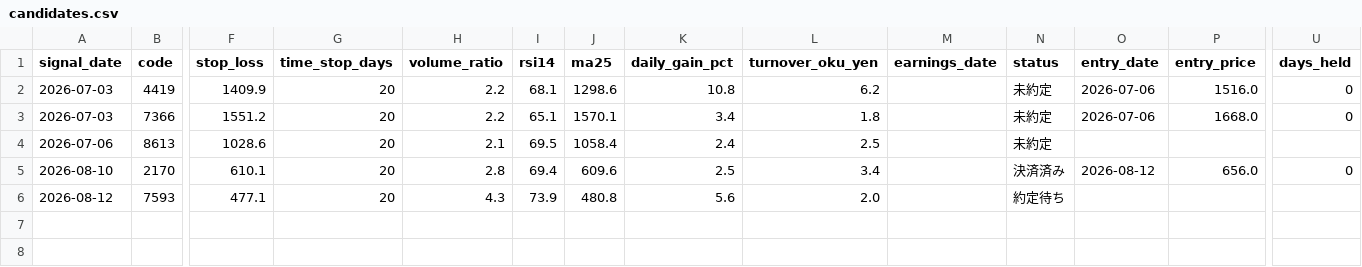
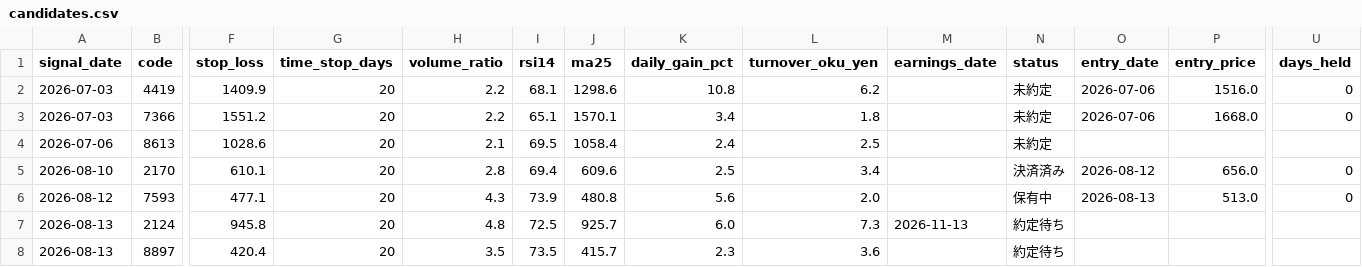
Before and after one commit to hinata-na/stock-project, a CSV file: data/candidates.csv, drawn as a sheet; only a part is shown, gaps mark what is left out; rows hold the shown columns only; the diff names each change by its address in the sheet, - before the commit and + after, or states it on an @@ line.

```diff
--- a/data/candidates.csv
+++ b/data/candidates.csv
-N6 (status): 約定待ち
+N6 (status): 保有中
-O6 (entry_date): (empty)
+O6 (entry_date): 2026-08-13
-P6 (entry_price): (empty)
+P6 (entry_price): 513.0
-U6 (days_held): (empty)
+U6 (days_held): 0
+row 7: 2026-08-13 | 2124 | 945.8 | 20 | 4.8 | 72.5 | 925.7 | 6.0 | 7.3 | 2026-11-13 | 約定待ち
+row 8: 2026-08-13 | 8897 | 420.4 | 20 | 3.5 | 73.5 | 415.7 | 2.3 | 3.6 |  | 約定待ち
```
Also changed, not shown: data/screener.csv, 1 other file.
